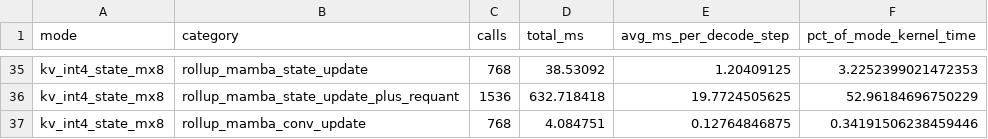
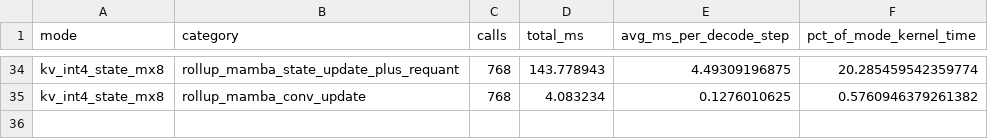
Before and after one commit to phcool/Layer_Quant, a CSV file: results/kernel_latency/data/nemotron_8b_kernel_latency_category_summary.csv, drawn as a sheet; only a part is shown, gaps mark what is left out; removed rows and columns are numbered as before the commit, all else as after; the diff covers the shown part only; the diff names each change by its address in the sheet, - before the commit and + after, or states it on an @@ line.

Commit message:
Replace MX8 kernel latency results with fused run

```diff
--- a/results/kernel_latency/data/nemotron_8b_kernel_latency_category_summary.csv
+++ b/results/kernel_latency/data/nemotron_8b_kernel_latency_category_summary.csv
-B34 (category): rollup_mamba_state_update
+B34 (category): rollup_mamba_state_update_plus_requant
-D34 (total_ms): 38.53092
+D34 (total_ms): 143.778943
-E34 (avg_ms_per_decode_step): 1.20409125
+E34 (avg_ms_per_decode_step): 4.49309196875
-F34 (pct_of_mode_kernel_time): 3.2252399021472353
+F34 (pct_of_mode_kernel_time): 20.285459542359774
-row 36: kv_int4_state_mx8 | rollup_mamba_state_update_plus_requant | 1536 | 632.718418 | 19.7724505625 | 52.96184696750229
-D35 (total_ms): 4.084751
+D35 (total_ms): 4.083234
-E35 (avg_ms_per_decode_step): 0.12764846875
+E35 (avg_ms_per_decode_step): 0.1276010625
-F35 (pct_of_mode_kernel_time): 0.34191506238459446
+F35 (pct_of_mode_kernel_time): 0.5760946379261382
```
Also changed, not shown: 3 added rows, 4 removed rows and 55 edited cells elsewhere in this file, results/kernel_latency/data/nemotron_8b_kernel_latency_kernel_summary.csv, results/kernel_latency/data/nemotron_8b_kv_int4_state_mx8_nsys_cuda_gpu_kern_sum.csv, 2 other files.
